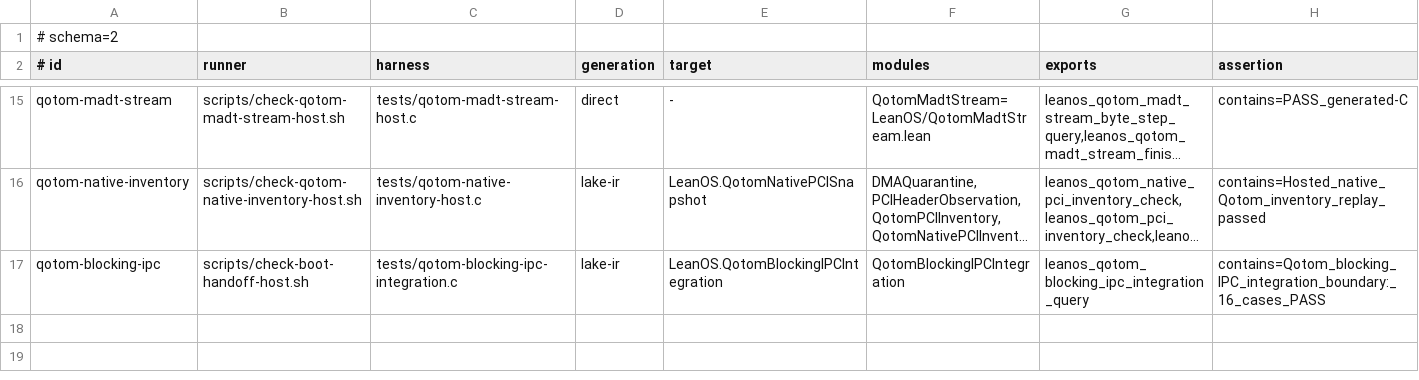
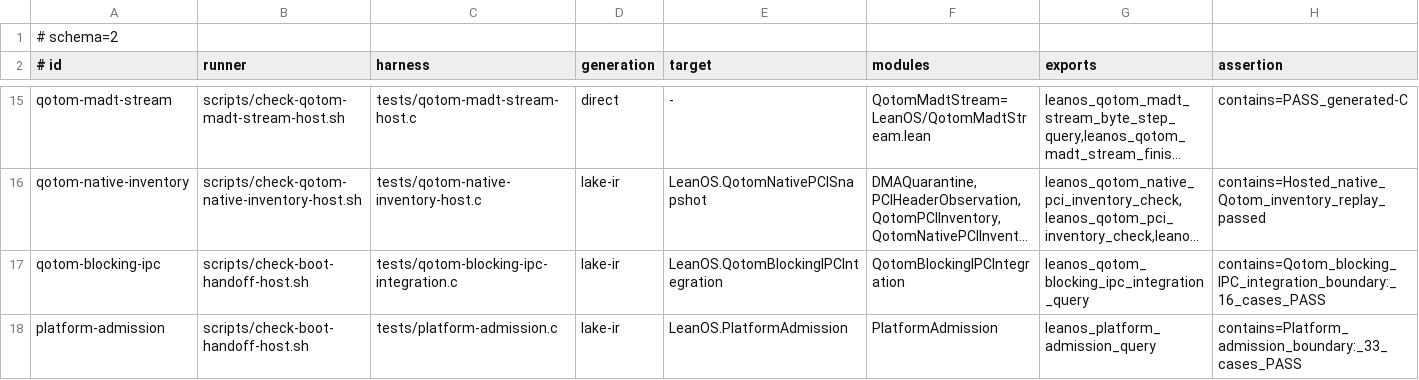
Before and after one commit to rudi-cilibrasi/leanos, a TSV file: scripts/hosted-generated-boundaries.tsv, drawn as a sheet; only a part is shown, gaps mark what is left out; long unchanged cells end in …; the diff names each change by its address in the sheet, - before the commit and + after, or states it on an @@ line.

Commit message:
Add typed whole-platform admission profiles

```diff
--- a/scripts/hosted-generated-boundaries.tsv
+++ b/scripts/hosted-generated-boundaries.tsv
+row 18: platform-admission | scripts/check-boot-handoff-host.sh | tests/platform-admission.c | lake-ir | LeanOS.PlatformAdmission | PlatformAdmission | leanos_platform_admission_query | contains=Platform_admission_boundary:_33_cases_PASS
```
Also changed, not shown: 30 other files.
